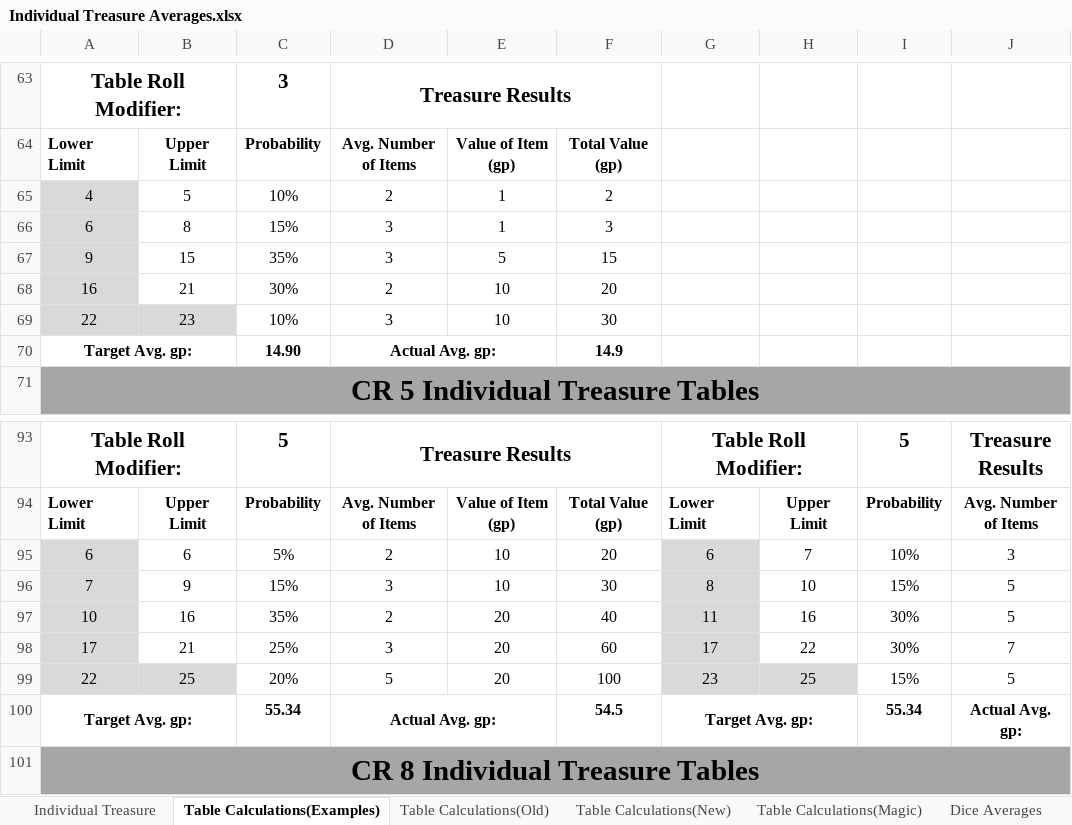
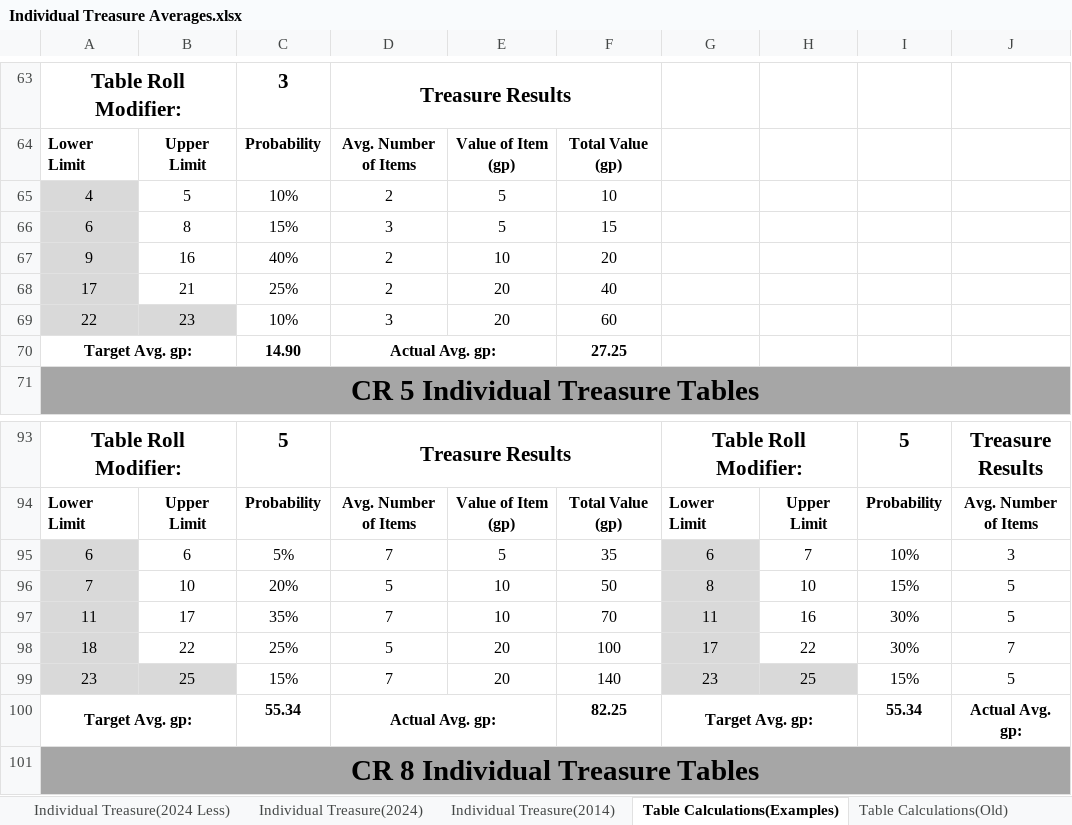
Before and after one commit to HankSnouwaert/DnD-Homebrew, an Excel workbook: Individual Treasure Averages.xlsx, sheet Table Calculations(Examples), drawn as a sheet; only a part is shown, gaps mark what is left out; values as stored, in another font and other column widths than the file's, no borders; removed rows and columns are numbered as before the commit, all else as after; rows hold the shown columns only; the diff covers the shown part only; the diff names each change by its address in the sheet, - before the commit and + after, or states it on an @@ line.

Commit message:
Update treasure averages

```diff
--- a/Individual Treasure Averages.xlsx (sheet Table Calculations(Examples))
+++ b/Individual Treasure Averages.xlsx (sheet Table Calculations(Examples))
-sheet tab: Individual Treasure
+sheet tab: Individual Treasure(2014)
+sheet tab: Individual Treasure(2024 Less)
+sheet tab: Individual Treasure(2024)
-E65:E66: 1
+E65:E66: 5
-F65: 2
+F65: 10
-F66: 3
+F66: 15
-row 67: 9 | 15 | 35% | 3 | 5 | 15
-A67: 16
+A67: 9
-B67: 21
+B67: 16
-C67: 30%
+C67: 40%
+row 68: 17 | 21 | 25% | 2 | 20 | 40
-E69: 10
+E69: 20
-F69: 30
+F69: 60
-F70: 14.9
+F70: 27.25
-D95: 2
+D95: 7
-E95: 10
+E95: 5
-F95: 20
+F95: 35
-B96: 9
+B96: 10
-C96: 15%
+C96: 20%
-D96: 3
+D96: 5
-F96: 30
+F96: 50
-A97: 10
+A97: 11
-B97: 16
+B97: 17
-D97: 2
+D97: 7
-E97: 20
+E97: 10
-F97: 40
+F97: 70
-A98: 17
+A98: 18
-B98: 21
+B98: 22
-D98: 3
+D98: 5
-F98: 60
+F98: 100
-A99: 22
+A99: 23
-C99: 20%
+C99: 15%
-D99: 5
+D99: 7
-F99: 100
+F99: 140
-F100: 54.5
+F100: 82.25
```
Also changed, not shown: 8 added rows, 8 removed rows, 63 edited cells and merged cells elsewhere in this sheet, sheet Dice Averages, formulas that keep their value.
